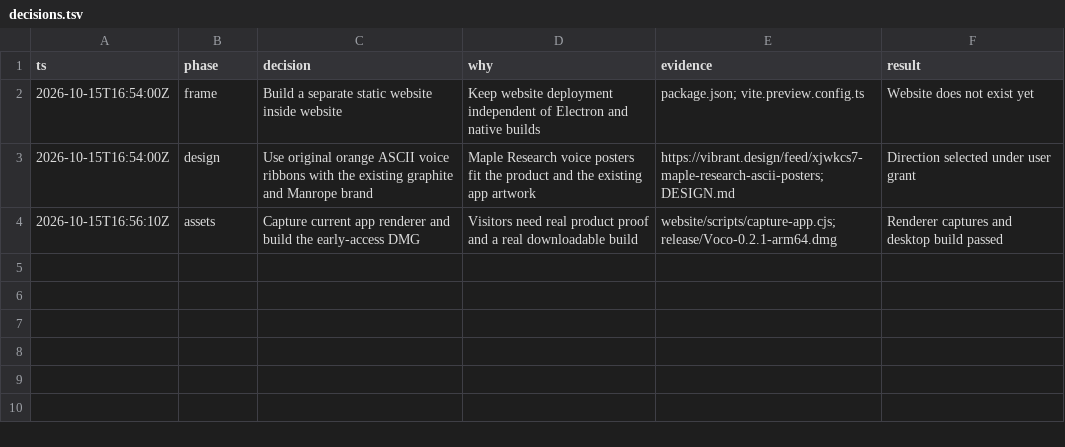
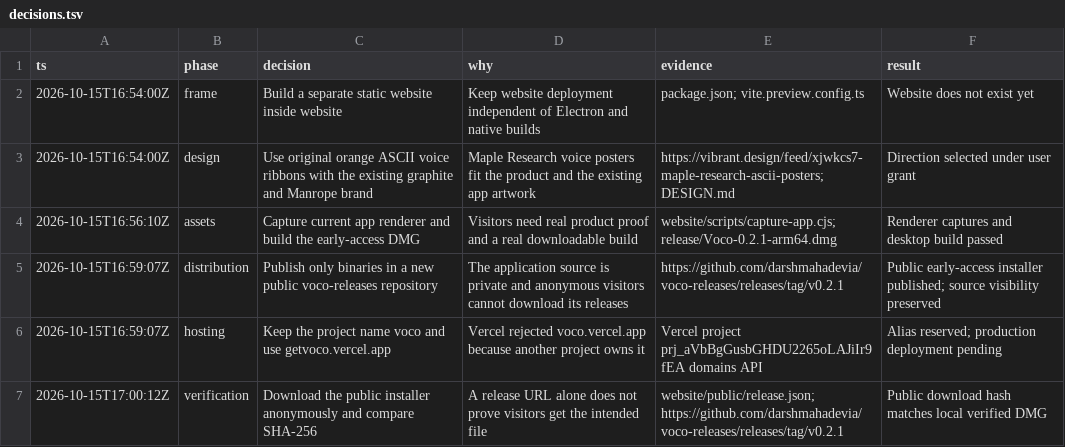
Before and after one commit to darshmahadevia/Voco, a TSV file: docs/website/decisions.tsv, drawn as a sheet; the diff names each change by its address in the sheet, - before the commit and + after, or states it on an @@ line.

Commit message:
Configure public downloads and isolated Vercel hosting

```diff
--- a/docs/website/decisions.tsv
+++ b/docs/website/decisions.tsv
+row 5: 2026-10-15T16:59:07Z | distribution | Publish only binaries in a new public voco-releases repository | The application source is private and anonymous visitors cannot download its releases | https://github.com/darshmahadevia/voco-releases/releases/tag/v0.2.1 | Public early-access installer published; source visibility preserved
+row 6: 2026-10-15T16:59:07Z | hosting | Keep the project name voco and use getvoco.vercel.app | Vercel rejected voco.vercel.app because another project owns it | Vercel project prj_aVbBgGusbGHDU2265oLAJiIr9fEA domains API | Alias reserved; production deployment pending
+row 7: 2026-10-15T17:00:12Z | verification | Download the public installer anonymously and compare SHA-256 | A release URL alone does not prove visitors get the intended file | website/public/release.json; https://github.com/darshmahadevia/voco-releases/releases/tag/v0.2.1 | Public download hash matches local verified DMG
```
Also changed, not shown: 6 other files.
